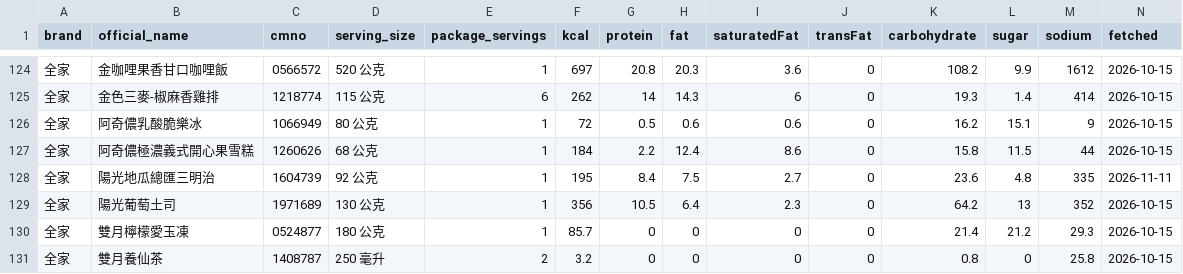
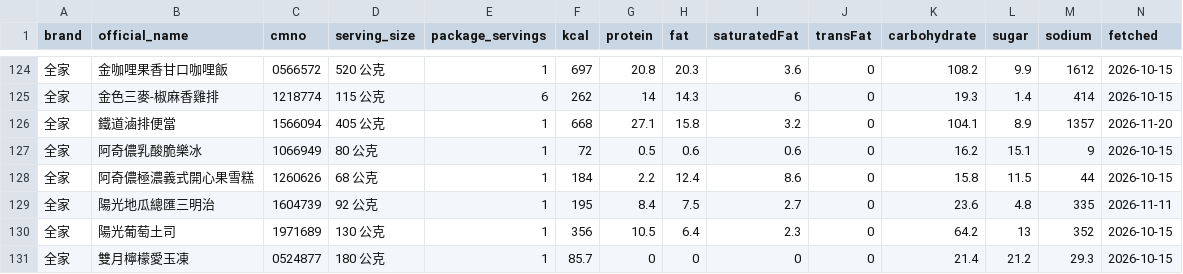
Before and after one commit to YuHsunWang/cvs-radar, a CSV file: data/labels/official_nutrition.csv, drawn as a sheet; only a part is shown, gaps mark what is left out; the shorter side is filled out with more unchanged rows.

```diff
--- a/data/labels/official_nutrition.csv
+++ b/data/labels/official_nutrition.csv
@@ -125,2 +125,3 @@
 全家,金色三麥-椒麻香雞排,1218774,115 公克,6,262,14,14.3,6,0,19.3,1.4,414,2026-10-15
+全家,鐵道滷排便當,1566094,405 公克,1,668,27.1,15.8,3.2,0,104.1,8.9,1357,2026-11-20
 全家,阿奇儂乳酸脆樂冰,1066949,80 公克,1,72,0.5,0.6,0.6,0,16.2,15.1,9,2026-10-15
```
Also changed, not shown: data/labels/official_kcal.csv, 4 other files.
